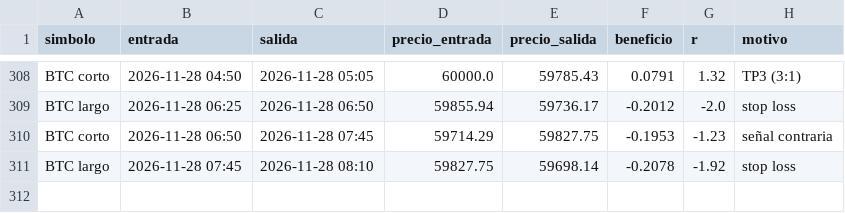
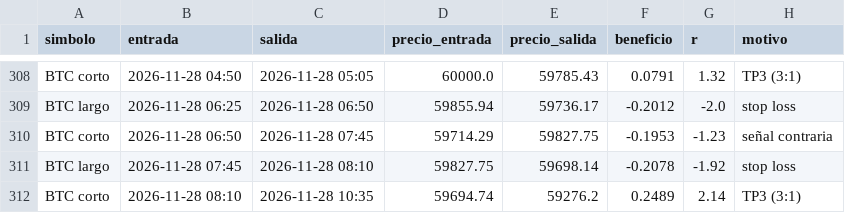
Before and after one commit to KUbikGamerYT/bots-trading, a CSV file: operaciones_loco.csv, drawn as a sheet; only a part is shown, gaps mark what is left out; the diff names each change by its address in the sheet, - before the commit and + after, or states it on an @@ line.

```diff
--- a/operaciones_loco.csv
+++ b/operaciones_loco.csv
+row 312: BTC corto | 2026-11-28 08:10 | 2026-11-28 10:35 | 59694.74 | 59276.2 | 0.2489 | 2.14 | TP3 (3:1)
```
Also changed, not shown: capital_ftmo.csv, capital_loco.csv, 19 other files.
